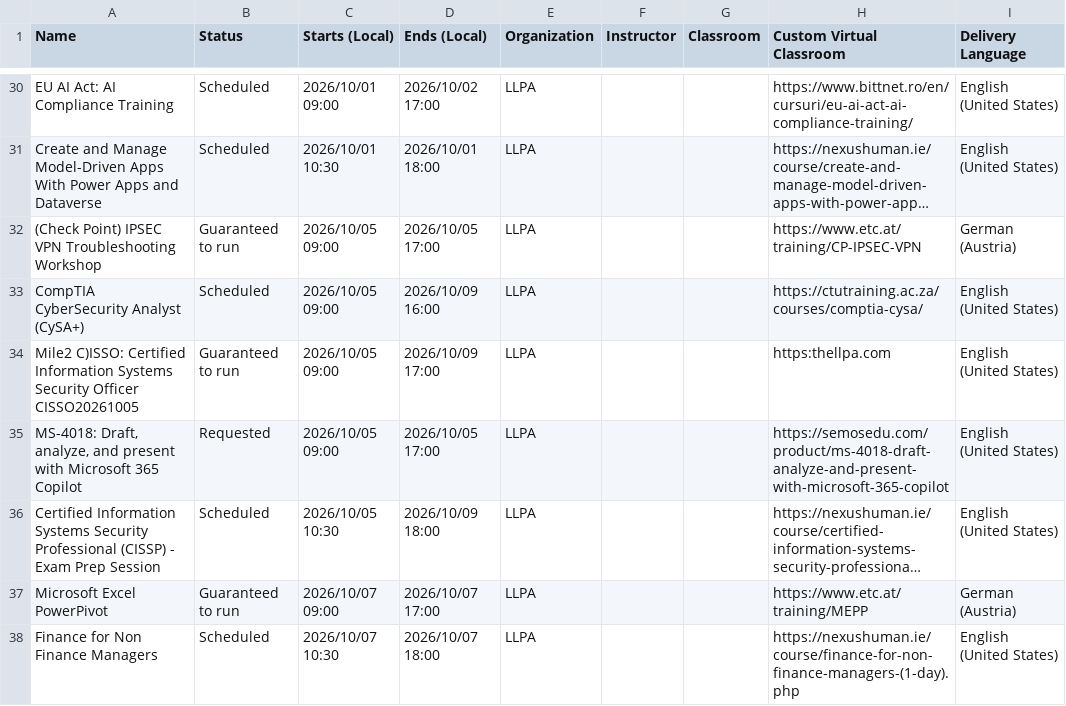
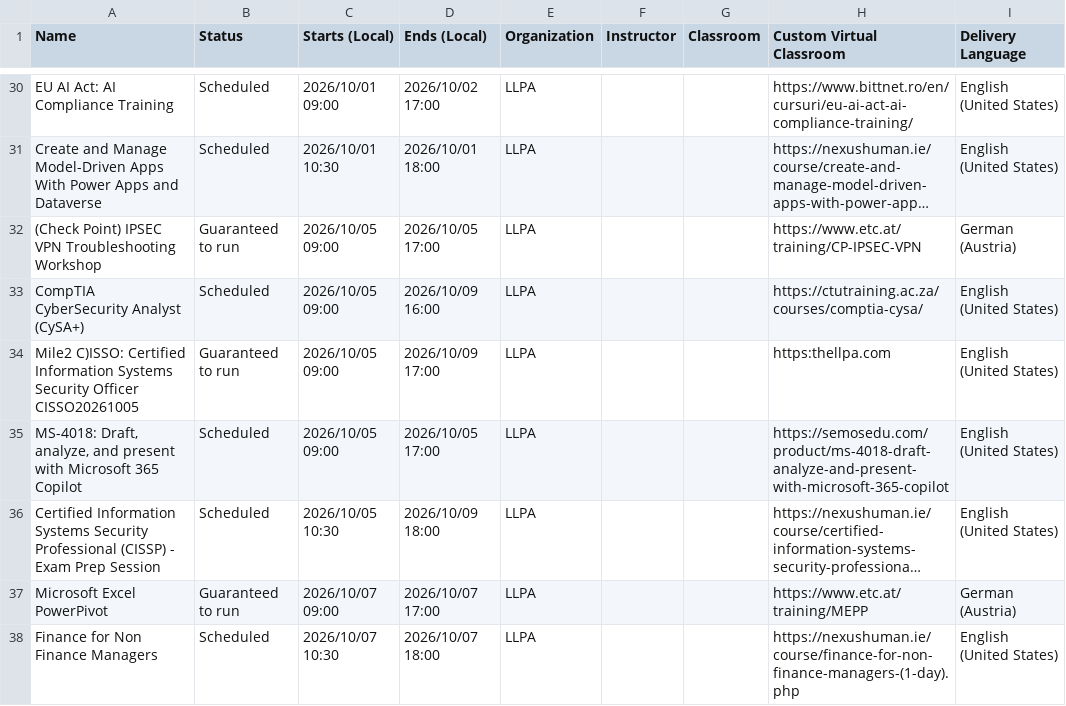
Before and after one commit to Sharon-LLPA/Central-Schedule, a CSV file: Classes.csv, drawn as a sheet; only a part is shown, gaps mark what is left out; long unchanged cells end in …; the diff names each change by its address in the sheet, - before the commit and + after, or states it on an @@ line.

Commit message:
Add files via upload

```diff
--- a/Classes.csv
+++ b/Classes.csv
-B35 (Status): Requested
+B35 (Status): Scheduled
```
